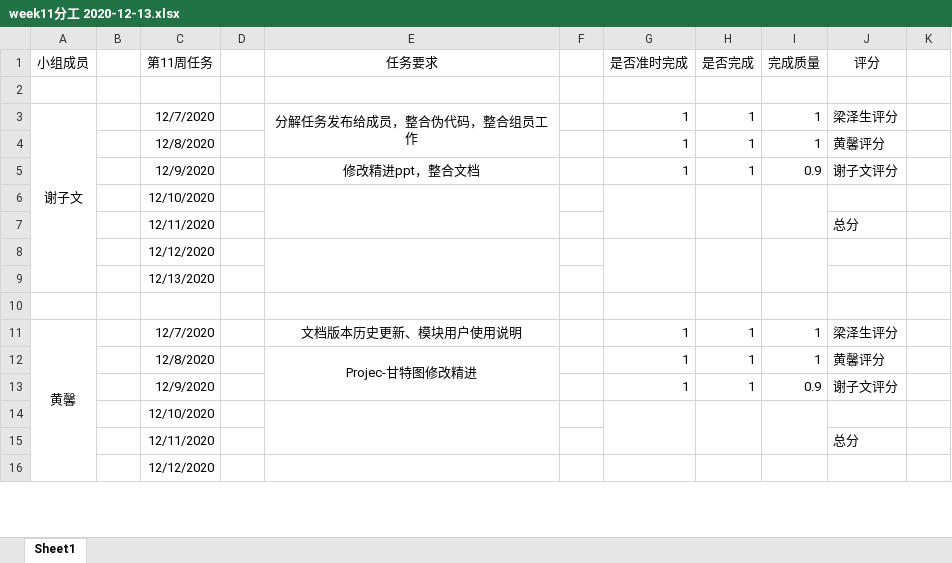
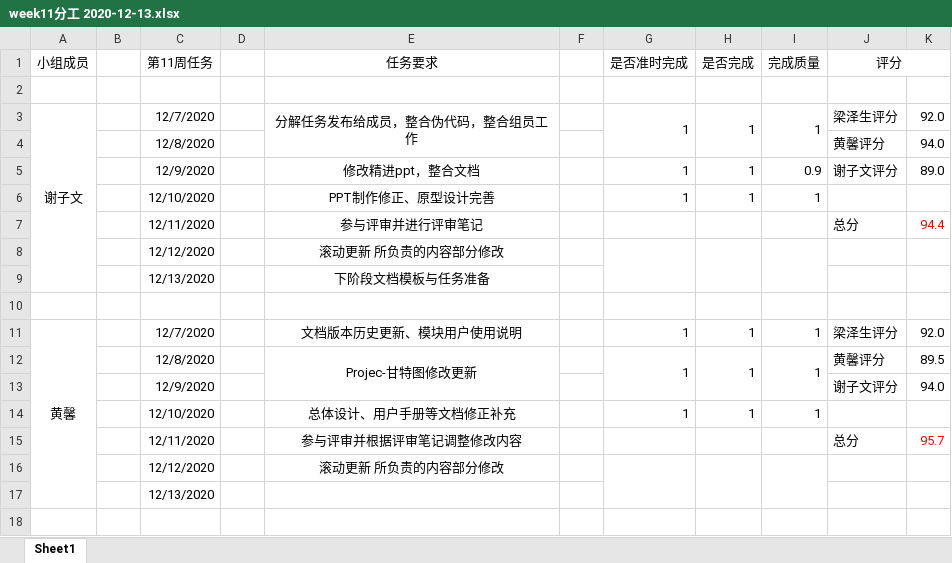
Before and after one commit to baozi-Team/Baozi-SEProject, an Excel workbook: [C0]绩效评价/week11分工 2020-12-13.xlsx, sheet Sheet1, drawn as a sheet; only a part is shown; values as stored, in another font and other column widths than the file's, no borders; removed rows and columns are numbered as before the commit, all else as after; the diff covers the shown part only; the diff names each change by its address in the sheet, - before the commit and + after, or states it on an @@ line.

Commit message:
2020-12-10 总体设计&详细设计 08

```diff
--- a/[C0]绩效评价/week11分工 2020-12-13.xlsx (sheet Sheet1)
+++ b/[C0]绩效评价/week11分工 2020-12-13.xlsx (sheet Sheet1)
+J1:K1 merged
-A3:A9 merged
+A3:A9 merged
+G3:G4 merged
+H3:H4 merged
+I3:I4 merged
-K3: (empty)
+K3: 92.0
-row 4:  |  | 12/8/2020 |  |  |  | 1 | 1 | 1 | 黄馨评分
+row 4:  |  | 12/8/2020 |  |  |  |  |  |  | 黄馨评分 | 94.0
-K5: (empty)
+K5: 89.0
-row 6:  |  | 12/10/2020
-row 7:  |  | 12/11/2020 |  |  |  |  |  |  | 总分
+row 6:  |  | 12/10/2020 |  | PPT制作修正、原型设计完善 |  | 1 | 1 | 1
+row 7:  |  | 12/11/2020 |  | 参与评审并进行评审笔记 |  |  |  |  | 总分 | 94.4
+row 8:  |  | 12/12/2020 |  | 滚动更新 所负责的内容部分修改
+row 9:  |  | 12/13/2020 |  | 下阶段文档模板与任务准备
-C10 (第11周任务): 12/12/2020
+C10 (第11周任务): (empty)
-E8:E9 merged
-G8:G9 merged
-H8:H9 merged
-I8:I9 merged
+row 11: 黄馨 |  | 12/7/2020 |  | 文档版本历史更新、模块用户使用说明 |  | 1 | 1 | 1 | 梁泽生评分 | 92.0
+row 12:  |  | 12/8/2020 |  | Projec-甘特图修改更新 |  | 1 | 1 | 1 | 黄馨评分 | 89.5
+row 13:  |  | 12/9/2020 |  |  |  |  |  |  | 谢子文评分 | 94.0
+row 14:  |  | 12/10/2020 |  | 总体设计、用户手册等文档修正补充 |  | 1 | 1 | 1
+row 15:  |  | 12/11/2020 |  | 参与评审并根据评审笔记调整修改内容 |  |  |  |  | 总分 | 95.7
+row 16:  |  | 12/12/2020 |  | 滚动更新 所负责的内容部分修改
-row 11: 黄馨 |  | 12/7/2020 |  | 文档版本历史更新、模块用户使用说明 |  | 1 | 1 | 1 | 梁泽生评分
-row 12:  |  | 12/8/2020 |  | Projec-甘特图修改精进 |  | 1 | 1 | 1 | 黄馨评分
-row 13:  |  | 12/9/2020 |  |  |  | 1 | 1 | 0.9 | 谢子文评分
-row 14:  |  | 12/10/2020
-row 15:  |  | 12/11/2020 |  |  |  |  |  |  | 总分
-row 16:  |  | 12/12/2020
```
Also changed, not shown: 3 added rows, 5 removed rows and 7 edited cells elsewhere in this sheet, [C0]绩效评价/week09分工 2020-11-29.xlsx, [C0]绩效评价/week10分工 2020-12-06.xlsx, 23 other files.
